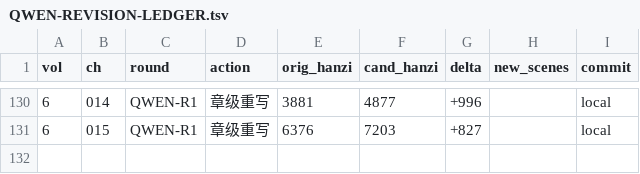
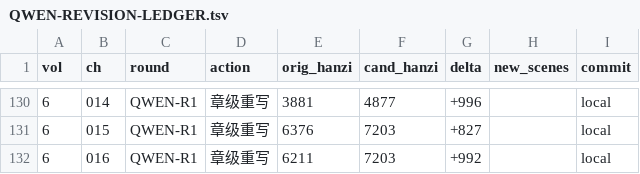
Before and after one commit to LYL-Z/the-memory-reading-notes, a TSV file: editorial/literary-revision/qwen-max/QWEN-REVISION-LEDGER.tsv, drawn as a sheet; only a part is shown, gaps mark what is left out; the diff names each change by its address in the sheet, - before the commit and + after, or states it on an @@ line.

```diff
--- a/editorial/literary-revision/qwen-max/QWEN-REVISION-LEDGER.tsv
+++ b/editorial/literary-revision/qwen-max/QWEN-REVISION-LEDGER.tsv
+row 132: 6 | 016 | QWEN-R1 | 章级重写 | 6211 | 7203 | +992 |  | local
```
Also changed, not shown: editorial/literary-revision/qwen-max/QWEN-CHAPTER-QUEUE.tsv, editorial/literary-revision/qwen-max/volume-01/MANIFEST.tsv, 9 other files.
